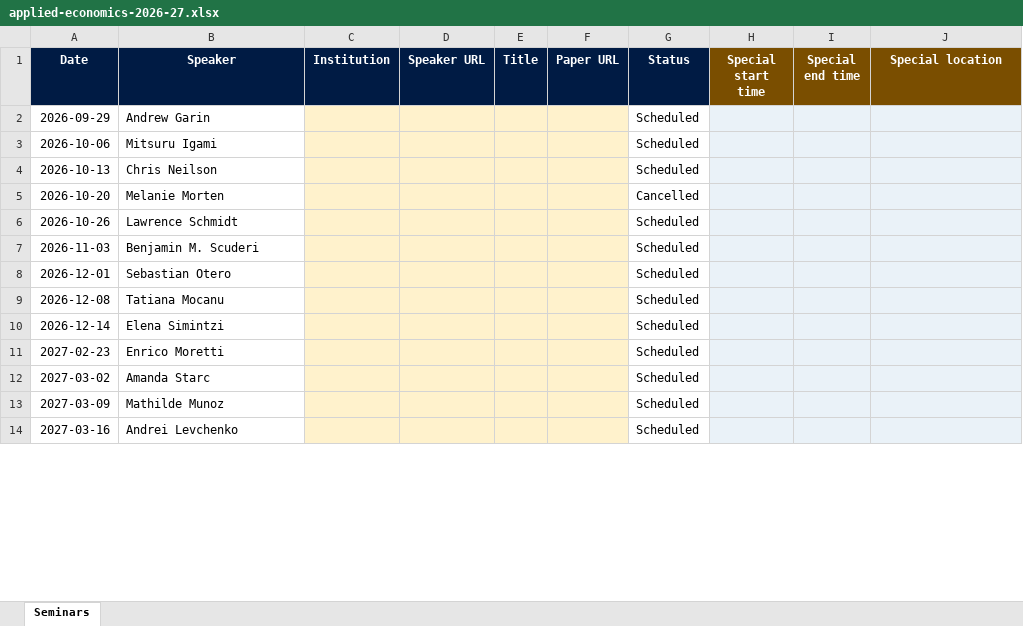
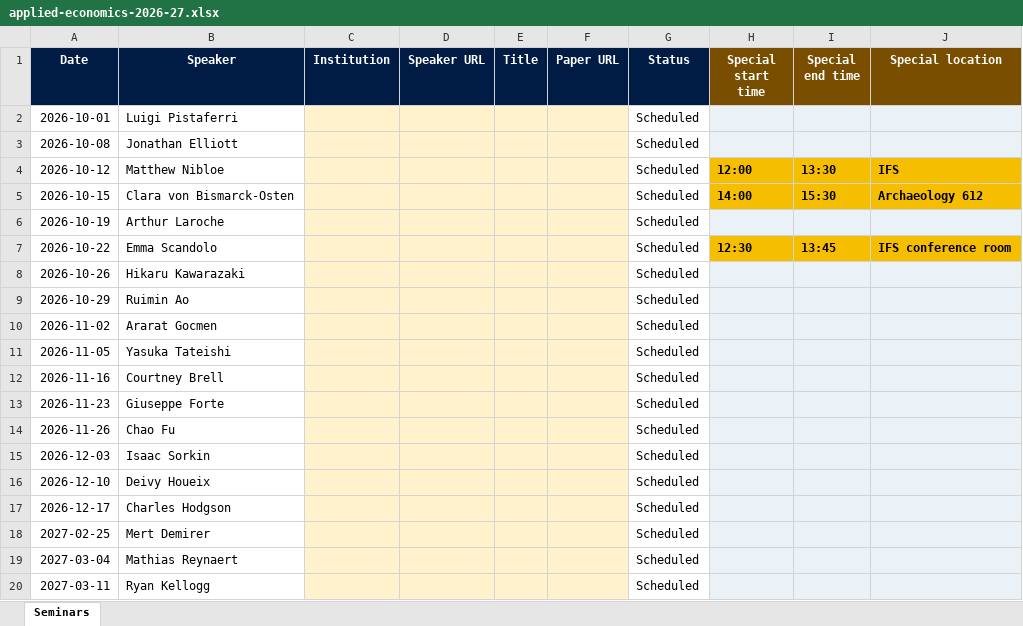
Before and after one commit to UCL/UCL-Economics-Research, an Excel workbook: outputs/01a0719b-f374-7590-b5ae-261ff64e352b/applied-economics-2026-27.xlsx, sheet Seminars, drawn as a sheet; only a part is shown; values as stored, in another font and other column widths than the file's, no borders; table styles not drawn; removed rows and columns are numbered as before the commit, all else as after; the diff covers the shown part only; the diff names each change by its address in the sheet, - before the commit and + after, or states it on an @@ line.

```diff
--- a/outputs/01a0719b-f374-7590-b5ae-261ff64e352b/applied-economics-2026-27.xlsx (sheet Seminars)
+++ b/outputs/01a0719b-f374-7590-b5ae-261ff64e352b/applied-economics-2026-27.xlsx (sheet Seminars)
-row 2: 2026-09-29 | Andrew Garin |  |  |  |  | Scheduled
-A2 (Date): 2026-10-06
+A2 (Date): 2026-10-01
-B2 (Speaker): Mitsuru Igami
+B2 (Speaker): Luigi Pistaferri
+row 3: 2026-10-08 | Jonathan Elliott |  |  |  |  | Scheduled
+row 4: 2026-10-12 | Matthew Nibloe |  |  |  |  | Scheduled | 12:00 | 13:30 | IFS
+row 5: 2026-10-15 | Clara von Bismarck-Osten |  |  |  |  | Scheduled | 14:00 | 15:30 | Archaeology 612
-A6 (Date): 2026-10-13
+A6 (Date): 2026-10-19
-B6 (Speaker): Chris Neilson
+B6 (Speaker): Arthur Laroche
-row 5: 2026-10-20 | Melanie Morten |  |  |  |  | Cancelled
+row 7: 2026-10-22 | Emma Scandolo |  |  |  |  | Scheduled | 12:30 | 13:45 | IFS conference room
-B8 (Speaker): Lawrence Schmidt
+B8 (Speaker): Hikaru Kawarazaki
-A9 (Date): 2026-11-03
+A9 (Date): 2026-10-29
-B9 (Speaker): Benjamin M. Scuderi
+B9 (Speaker): Ruimin Ao
-A10 (Date): 2026-12-01
+A10 (Date): 2026-11-02
-B10 (Speaker): Sebastian Otero
+B10 (Speaker): Ararat Gocmen
+row 11: 2026-11-05 | Yasuka Tateishi |  |  |  |  | Scheduled
+row 12: 2026-11-16 | Courtney Brell |  |  |  |  | Scheduled
+row 13: 2026-11-23 | Giuseppe Forte |  |  |  |  | Scheduled
+row 14: 2026-11-26 | Chao Fu |  |  |  |  | Scheduled
-A15 (Date): 2026-12-08
+A15 (Date): 2026-12-03
-B15 (Speaker): Tatiana Mocanu
+B15 (Speaker): Isaac Sorkin
+row 16: 2026-12-10 | Deivy Houeix |  |  |  |  | Scheduled
-A17 (Date): 2026-12-14
+A17 (Date): 2026-12-17
-B17 (Speaker): Elena Simintzi
+B17 (Speaker): Charles Hodgson
-A18 (Date): 2027-02-23
+A18 (Date): 2027-02-25
-B18 (Speaker): Enrico Moretti
+B18 (Speaker): Mert Demirer
-row 12: 2027-03-02 | Amanda Starc |  |  |  |  | Scheduled
-A19 (Date): 2027-03-09
+A19 (Date): 2027-03-04
-B19 (Speaker): Mathilde Munoz
+B19 (Speaker): Mathias Reynaert
-A20 (Date): 2027-03-16
+A20 (Date): 2027-03-11
-B20 (Speaker): Andrei Levchenko
+B20 (Speaker): Ryan Kellogg
```
Also changed, not shown: 2 added rows, 1 removed row and 13 edited cells elsewhere in this sheet, 7 other files.
